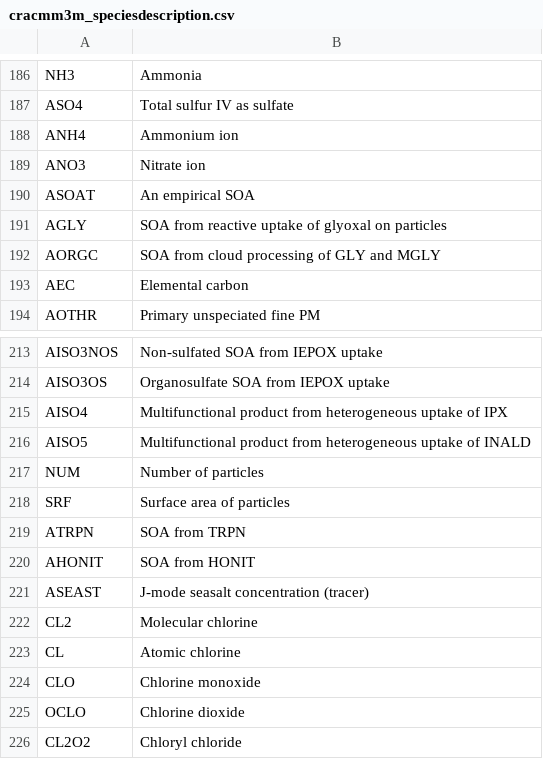
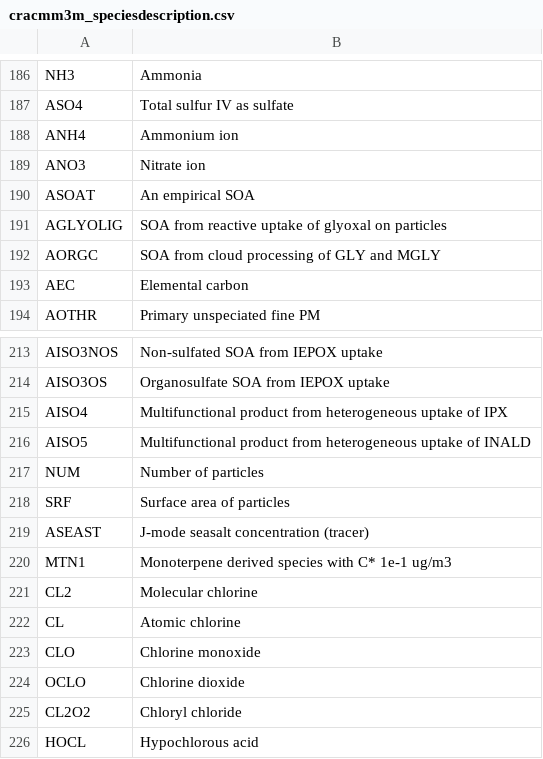
Before and after one commit to bhutzell/CMAQ, a CSV file: CCTM/src/MECHS/cracmm3m/cracmm3m_speciesdescription.csv, drawn as a sheet; only a part is shown, gaps mark what is left out; the shorter side is filled out with more unchanged rows.

Commit message:
align cracmm3m with cracmm3 dev branch

```diff
--- a/CCTM/src/MECHS/cracmm3m/cracmm3m_speciesdescription.csv
+++ b/CCTM/src/MECHS/cracmm3m/cracmm3m_speciesdescription.csv
@@ -190,3 +190,3 @@ ANO3,Nitrate ion
 ASOAT,An empirical SOA
-AGLY,SOA from reactive uptake of glyoxal on particles
+AGLYOLIG,SOA from reactive uptake of glyoxal on particles
 AORGC,SOA from cloud processing of GLY and MGLY
@@ -218,5 +218,4 @@ NUM,Number of particles
 SRF,Surface area of particles
-ATRPN,SOA from TRPN
-AHONIT,SOA from HONIT
 ASEAST, J-mode seasalt concentration (tracer)
+MTN1,Monoterpene derived species with C* 1e-1 ug/m3
 CL2, Molecular chlorine
```
Also changed, not shown: 27 other files.
